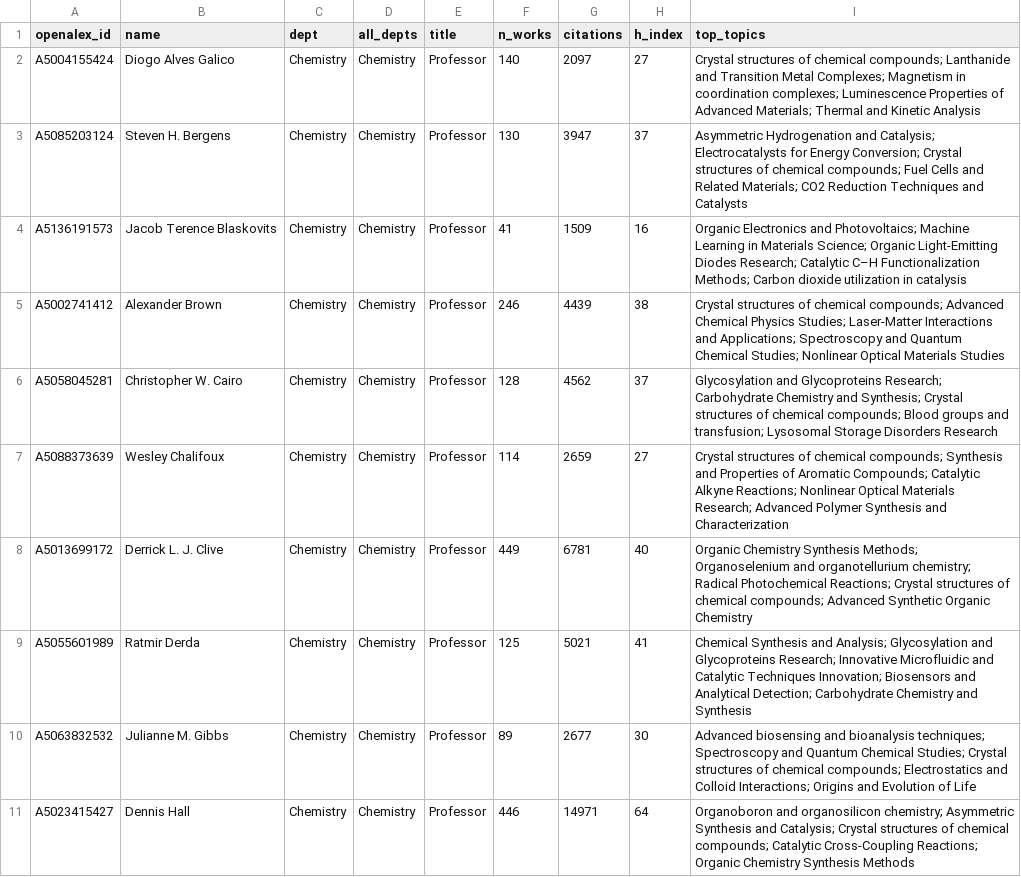
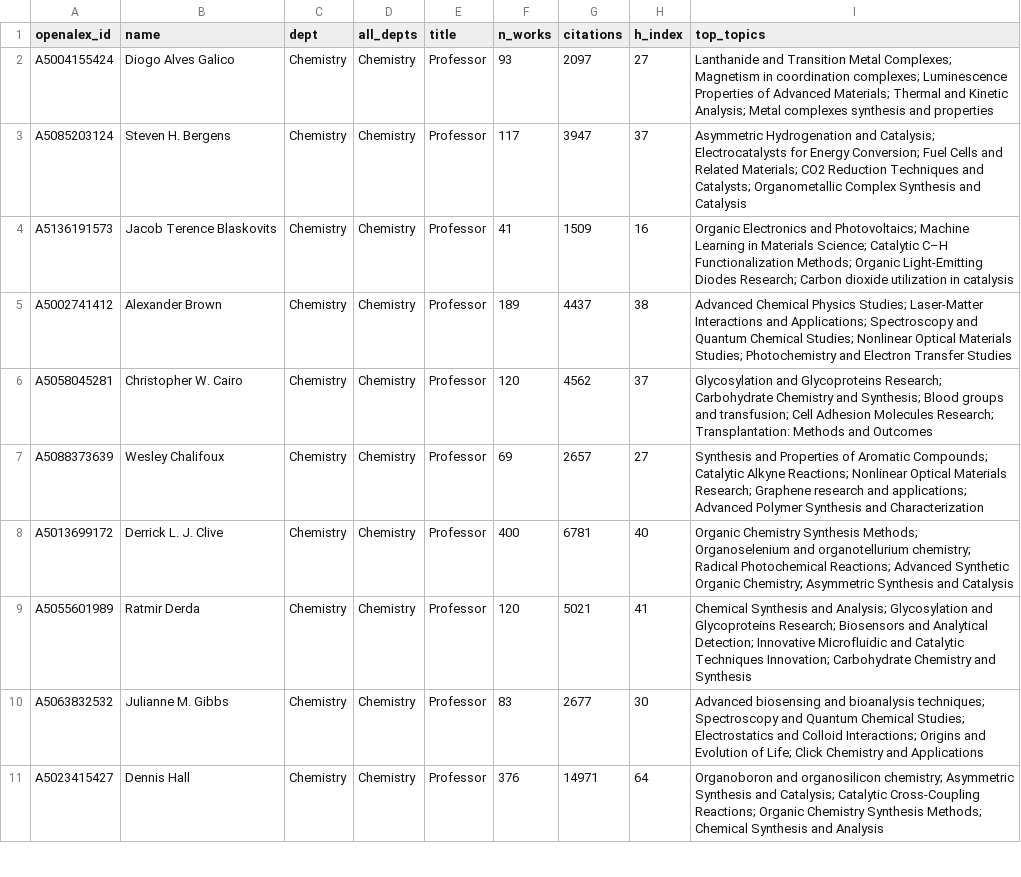
Before and after one commit to FelixJiashengFu/university-science-research-network, a CSV file: ualberta/data/processed/professors.csv, drawn as a sheet; only a part is shown; the diff covers the shown part only.

```diff
--- a/ualberta/data/processed/professors.csv
+++ b/ualberta/data/processed/professors.csv
@@ -1,11 +1,11 @@
 openalex_id,name,dept,all_depts,title,n_works,citations,h_index,top_topics
-A5004155424,Diogo Alves Galico,Chemistry,Chemistry,Professor,140,2097,27,Crystal structures of chemical compounds; Lanthanide and Transition Metal Complexes; Magnetism in coordination complexes; Luminescence Properties of Advanced Materials; Thermal and Kinetic Analysis
-A5085203124,Steven H. Bergens,Chemistry,Chemistry,Professor,130,3947,37,Asymmetric Hydrogenation and Catalysis; Electrocatalysts for Energy Conversion; Crystal structures of chemical compounds; Fuel Cells and Related Materials; CO2 Reduction Techniques and Catalysts
-A5136191573,Jacob Terence Blaskovits,Chemistry,Chemistry,Professor,41,1509,16,Organic Electronics and Photovoltaics; Machine Learning in Materials Science; Organic Light-Emitting Diodes Research; Catalytic C–H Functionalization Methods; Carbon dioxide utilization in catalysis
-A5002741412,Alexander Brown,Chemistry,Chemistry,Professor,246,4439,38,Crystal structures of chemical compounds; Advanced Chemical Physics Studies; Laser-Matter Interactions and Applications; Spectroscopy and Quantum Chemical Studies; Nonlinear Optical Materials Studies
-A5058045281,Christopher W. Cairo,Chemistry,Chemistry,Professor,128,4562,37,Glycosylation and Glycoproteins Research; Carbohydrate Chemistry and Synthesis; Crystal structures of chemical compounds; Blood groups and transfusion; Lysosomal Storage Disorders Research
-A5088373639,Wesley Chalifoux,Chemistry,Chemistry,Professor,114,2659,27,Crystal structures of chemical compounds; Synthesis and Properties of Aromatic Compounds; Catalytic Alkyne Reactions; Nonlinear Optical Materials Research; Advanced Polymer Synthesis and Characterization
-A5013699172,Derrick L. J. Clive,Chemistry,Chemistry,Professor,449,6781,40,Organic Chemistry Synthesis Methods; Organoselenium and organotellurium chemistry; Radical Photochemical Reactions; Crystal structures of chemical compounds; Advanced Synthetic Organic Chemistry
-A5055601989,Ratmir Derda,Chemistry,Chemistry,Professor,125,5021,41,Chemical Synthesis and Analysis; Glycosylation and Glycoproteins Research; Innovative Microfluidic and Catalytic Techniques Innovation; Biosensors and Analytical Detection; Carbohydrate Chemistry and Synthesis
-A5063832532,Julianne M. Gibbs,Chemistry,Chemistry,Professor,89,2677,30,Advanced biosensing and bioanalysis techniques; Spectroscopy and Quantum Chemical Studies; Crystal structures of chemical compounds; Electrostatics and Colloid Interactions; Origins and Evolution of Life
-A5023415427,Dennis Hall,Chemistry,Chemistry,Professor,446,14971,64,Organoboron and organosilicon chemistry; Asymmetric Synthesis and Catalysis; Crystal structures of chemical compounds; Catalytic Cross-Coupling Reactions; Organic Chemistry Synthesis Methods
+A5004155424,Diogo Alves Galico,Chemistry,Chemistry,Professor,93,2097,27,Lanthanide and Transition Metal Complexes; Magnetism in coordination complexes; Luminescence Properties of Advanced Materials; Thermal and Kinetic Analysis; Metal complexes synthesis and properties
+A5085203124,Steven H. Bergens,Chemistry,Chemistry,Professor,117,3947,37,Asymmetric Hydrogenation and Catalysis; Electrocatalysts for Energy Conversion; Fuel Cells and Related Materials; CO2 Reduction Techniques and Catalysts; Organometallic Complex Synthesis and Catalysis
+A5136191573,Jacob Terence Blaskovits,Chemistry,Chemistry,Professor,41,1509,16,Organic Electronics and Photovoltaics; Machine Learning in Materials Science; Catalytic C–H Functionalization Methods; Organic Light-Emitting Diodes Research; Carbon dioxide utilization in catalysis
+A5002741412,Alexander Brown,Chemistry,Chemistry,Professor,189,4437,38,Advanced Chemical Physics Studies; Laser-Matter Interactions and Applications; Spectroscopy and Quantum Chemical Studies; Nonlinear Optical Materials Studies; Photochemistry and Electron Transfer Studies
+A5058045281,Christopher W. Cairo,Chemistry,Chemistry,Professor,120,4562,37,Glycosylation and Glycoproteins Research; Carbohydrate Chemistry and Synthesis; Blood groups and transfusion; Cell Adhesion Molecules Research; Transplantation: Methods and Outcomes
+A5088373639,Wesley Chalifoux,Chemistry,Chemistry,Professor,69,2657,27,Synthesis and Properties of Aromatic Compounds; Catalytic Alkyne Reactions; Nonlinear Optical Materials Research; Graphene research and applications; Advanced Polymer Synthesis and Characterization
+A5013699172,Derrick L. J. Clive,Chemistry,Chemistry,Professor,400,6781,40,Organic Chemistry Synthesis Methods; Organoselenium and organotellurium chemistry; Radical Photochemical Reactions; Advanced Synthetic Organic Chemistry; Asymmetric Synthesis and Catalysis
+A5055601989,Ratmir Derda,Chemistry,Chemistry,Professor,120,5021,41,Chemical Synthesis and Analysis; Glycosylation and Glycoproteins Research; Biosensors and Analytical Detection; Innovative Microfluidic and Catalytic Techniques Innovation; Carbohydrate Chemistry and Synthesis
+A5063832532,Julianne M. Gibbs,Chemistry,Chemistry,Professor,83,2677,30,Advanced biosensing and bioanalysis techniques; Spectroscopy and Quantum Chemical Studies; Electrostatics and Colloid Interactions; Origins and Evolution of Life; Click Chemistry and Applications
+A5023415427,Dennis Hall,Chemistry,Chemistry,Professor,376,14971,64,Organoboron and organosilicon chemistry; Asymmetric Synthesis and Catalysis; Catalytic Cross-Coupling Reactions; Organic Chemistry Synthesis Methods; Chemical Synthesis and Analysis
```
Also changed, not shown: 118 edited cells elsewhere in this file, ualberta/data/processed/edges_coauthor.csv, ualberta/data/processed/edges_similarity.csv, 31 other files.
